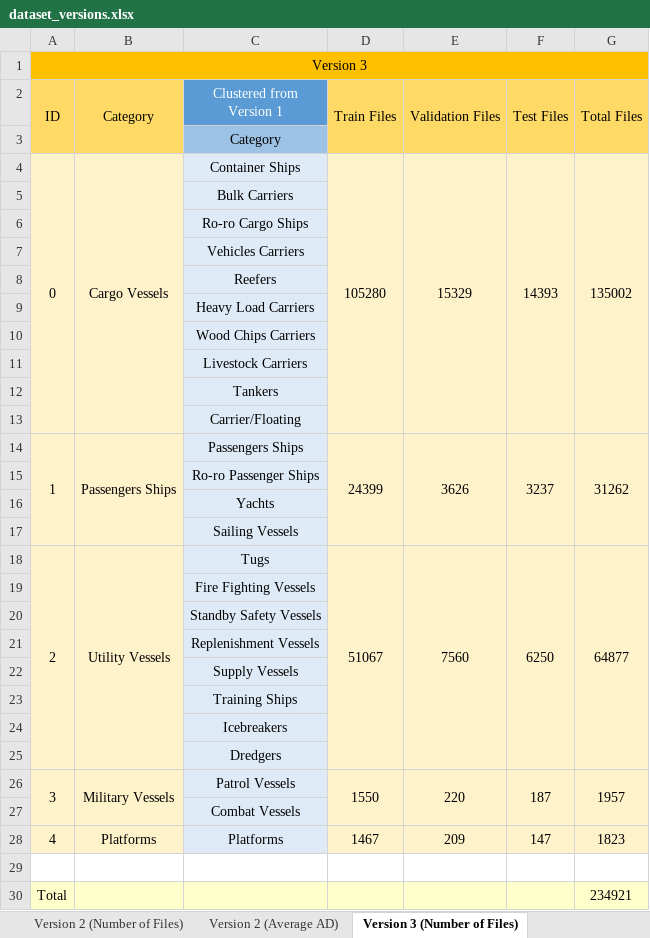
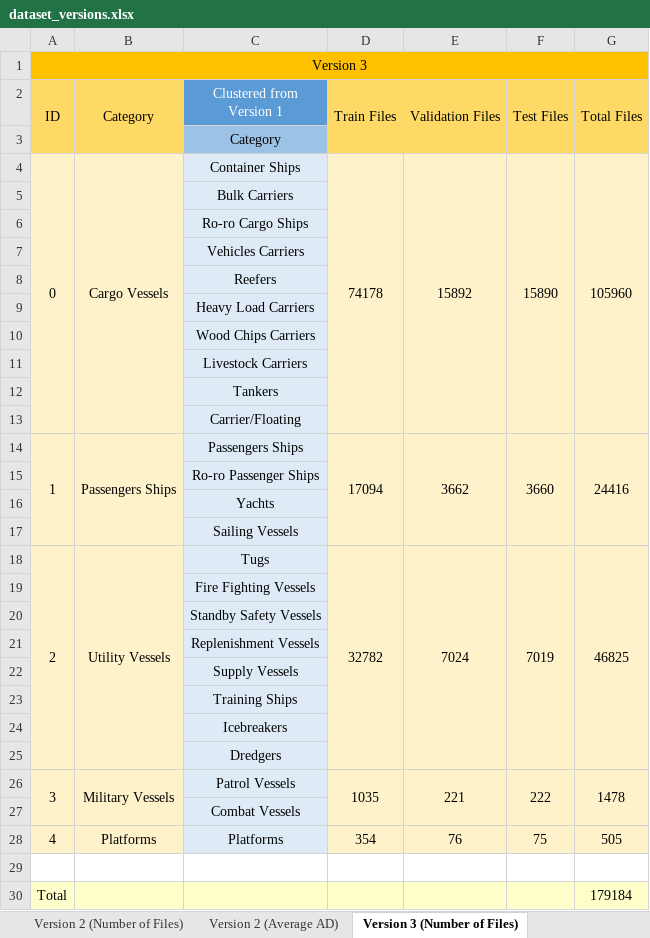
Before and after one commit to pablorangel82/ship-detector-classifier, an Excel workbook: report/dataset_versions.xlsx, sheet Version 3 (Number of Files), drawn as a sheet; values as stored, in another font and other column widths than the file's, no borders; the diff names each change by its address in the sheet, - before the commit and + after, or states it on an @@ line.

```diff
--- a/report/dataset_versions.xlsx (sheet Version 3 (Number of Files))
+++ b/report/dataset_versions.xlsx (sheet Version 3 (Number of Files))
-D4 (Train Files): 105280
+D4 (Train Files): 74178
-E4 (Validation Files): 15329
+E4 (Validation Files): 15892
-F4 (Test Files): 14393
+F4 (Test Files): 15890
-G4 (Total Files): 135002
+G4 (Total Files): 105960
-D14 (Train Files): 24399
+D14 (Train Files): 17094
-E14 (Validation Files): 3626
+E14 (Validation Files): 3662
-F14 (Test Files): 3237
+F14 (Test Files): 3660
-G14 (Total Files): 31262
+G14 (Total Files): 24416
-D18 (Train Files): 51067
+D18 (Train Files): 32782
-E18 (Validation Files): 7560
+E18 (Validation Files): 7024
-F18 (Test Files): 6250
+F18 (Test Files): 7019
-G18 (Total Files): 64877
+G18 (Total Files): 46825
-D26 (Train Files): 1550
+D26 (Train Files): 1035
-E26 (Validation Files): 220
+E26 (Validation Files): 221
-F26 (Test Files): 187
+F26 (Test Files): 222
-G26 (Total Files): 1957
+G26 (Total Files): 1478
-D28 (Train Files): 1467
+D28 (Train Files): 354
-E28 (Validation Files): 209
+E28 (Validation Files): 76
-F28 (Test Files): 147
+F28 (Test Files): 75
-G28 (Total Files): 1823
+G28 (Total Files): 505
-G30 (Total Files): 234921
+G30 (Total Files): 179184
```
Also changed, not shown: sheet Version 1 (Number of Files), sheet Version 2 (Average AD), sheet Version 3 (Average AD), sheet Version 1 (AD), sheet Version 2 (Number of Files), 40 other files.
